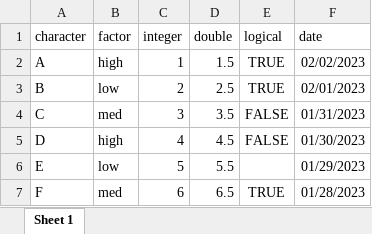
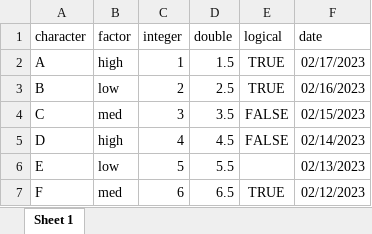
Before and after one commit to ritcheym/ads-v3-abridged, an Excel workbook: data/demo.xlsx, sheet Sheet 1, drawn as a sheet; values as stored, in another font and other column widths than the file's, no borders; the diff names each change by its address in the sheet, - before the commit and + after, or states it on an @@ line.

Commit message:
Ch 4 exercise plot typo

```diff
--- a/data/demo.xlsx (sheet Sheet 1)
+++ b/data/demo.xlsx (sheet Sheet 1)
-F2 (date): 02/02/2023
+F2 (date): 02/17/2023
-F3 (date): 02/01/2023
+F3 (date): 02/16/2023
-F4 (date): 01/31/2023
+F4 (date): 02/15/2023
-F5 (date): 01/30/2023
+F5 (date): 02/14/2023
-F6 (date): 01/29/2023
+F6 (date): 02/13/2023
-F7 (date): 01/28/2023
+F7 (date): 02/12/2023
```
Also changed, not shown: docs/data/demo.xlsx, 39 other files.
